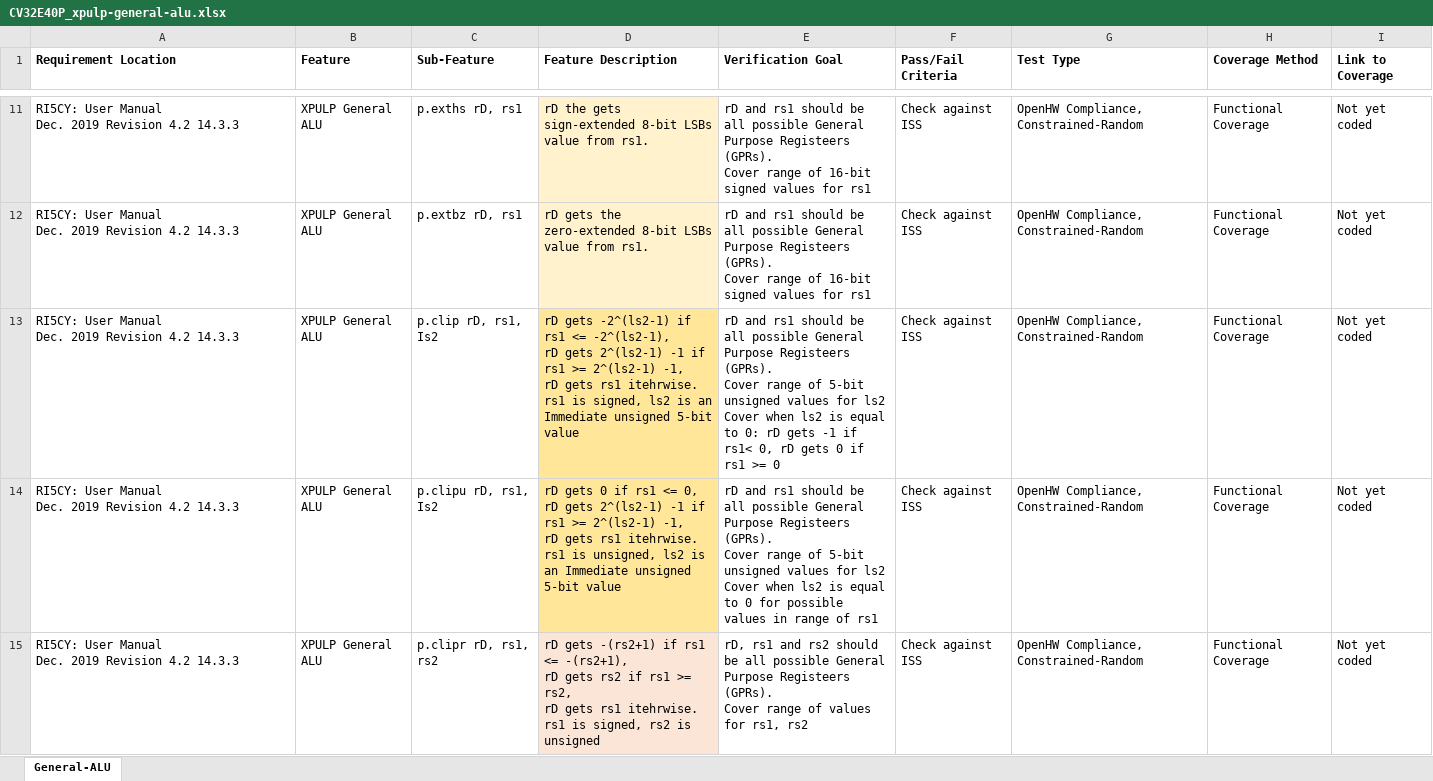
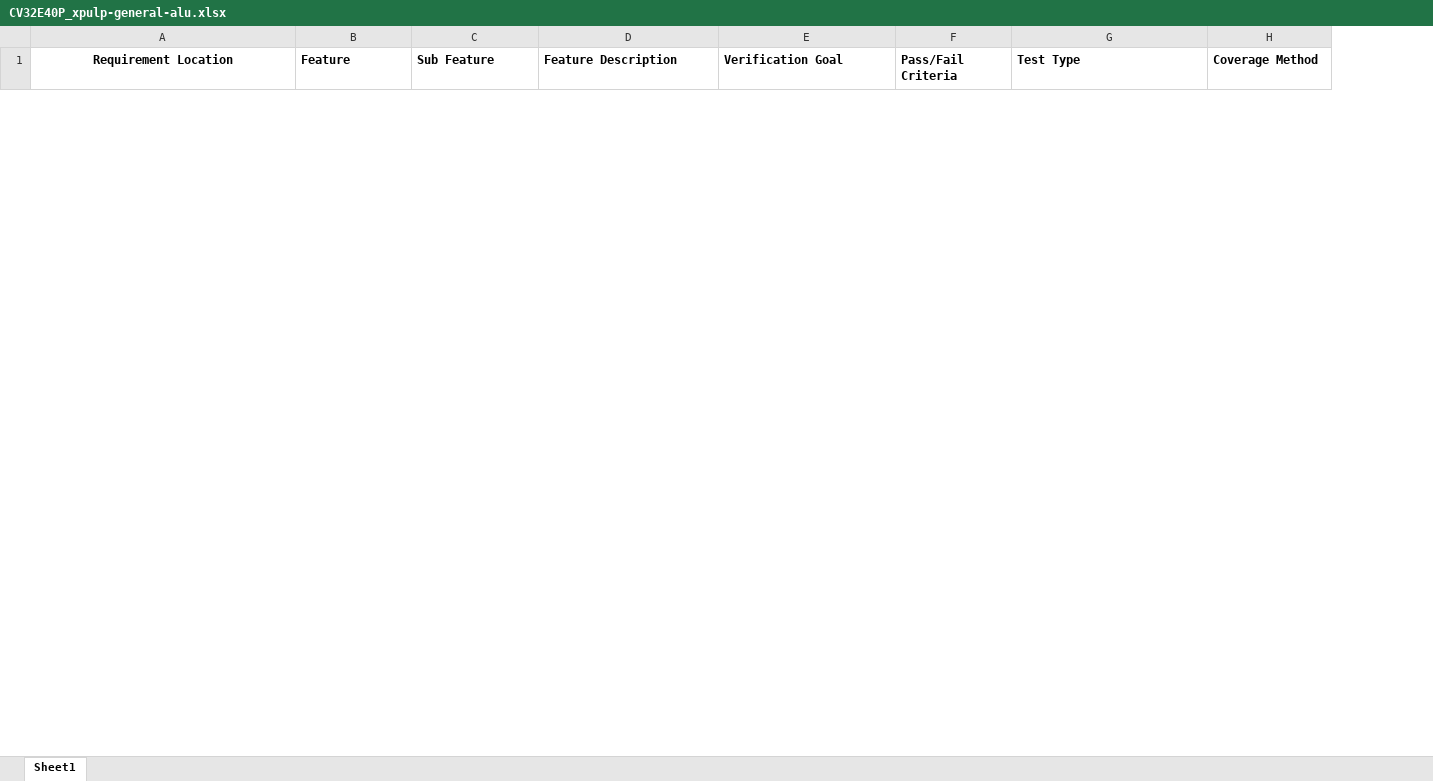
Before and after one commit to openhwgroup/programs, an Excel workbook: verif/CV32E40P/VerificationPlan/xpulp_instruction_extensions/CV32E40P_xpulp-general-alu.xlsx, sheet Sheet1, drawn as a sheet; only a part is shown, gaps mark what is left out; values as stored, in another font and other column widths than the file's, no borders; removed rows and columns are numbered as before the commit, all else as after; ↵ is a line break in a cell; the diff covers the shown part only; the diff names each change by its address in the sheet, - before the commit and + after, or states it on an @@ line.

Commit message:
Updated Xpulp Vplans

```diff
--- a/verif/CV32E40P/VerificationPlan/xpulp_instruction_extensions/CV32E40P_xpulp-general-alu.xlsx (sheet Sheet1)
+++ b/verif/CV32E40P/VerificationPlan/xpulp_instruction_extensions/CV32E40P_xpulp-general-alu.xlsx (sheet Sheet1)
-sheet tab: General-ALU
+sheet tab: Sheet1
-column I (Link to Coverage), empty
-A1 alignment: left
+A1 alignment: center
-C1: Sub-Feature
+C1: Sub Feature
-row 11: RI5CY: User Manual ↵ Dec. 2019 Revision 4.2 14.3.3 | XPULP General ALU | p.exths rD, rs1 | rD the gets sign-extended 8-bit LSBs value from rs1. | rD and rs1 should be all possible General Purpose Registeers (GPRs). ↵ Cover range of 16-bit signed values for rs1 | Check against ISS | OpenHW Compliance, Constrained-Random | Functional Coverage | Not yet coded
-row 12: RI5CY: User Manual ↵ Dec. 2019 Revision 4.2 14.3.3 | XPULP General ALU | p.extbz rD, rs1 | rD gets the zero-extended 8-bit LSBs value from rs1. | rD and rs1 should be all possible General Purpose Registeers (GPRs). ↵ Cover range of 16-bit signed values for rs1 | Check against ISS | OpenHW Compliance, Constrained-Random | Functional Coverage | Not yet coded
-row 13: RI5CY: User Manual ↵ Dec. 2019 Revision 4.2 14.3.3 | XPULP General ALU | p.clip rD, rs1, Is2 | rD gets -2^(ls2-1) if rs1 <= -2^(ls2-1), ↵ rD gets 2^(ls2-1) -1 if rs1 >= 2^(ls2-1) -1, ↵ rD gets rs1 itehrwise. ↵ rs1 is signed, ls2 is an Immediate unsigned 5-bit value | rD and rs1 should be all possible General Purpose Registeers (GPRs). ↵ Cover range of 5-bit unsigned values for ls2 ↵ Cover when ls2 is equal to 0: rD gets -1 if rs1< 0, rD gets 0 if rs1 >= 0 | Check against ISS | OpenHW Compliance, Constrained-Random | Functional Coverage | Not yet coded
-row 14: RI5CY: User Manual ↵ Dec. 2019 Revision 4.2 14.3.3 | XPULP General ALU | p.clipu rD, rs1, Is2 | rD gets 0 if rs1 <= 0, ↵ rD gets 2^(ls2-1) -1 if rs1 >= 2^(ls2-1) -1, ↵ rD gets rs1 itehrwise. ↵ rs1 is unsigned, ls2 is an Immediate unsigned 5-bit value | rD and rs1 should be all possible General Purpose Registeers (GPRs). ↵ Cover range of 5-bit unsigned values for ls2 ↵ Cover when ls2 is equal to 0 for possible values in range of rs1 | Check against ISS | OpenHW Compliance, Constrained-Random | Functional Coverage | Not yet coded
-row 15: RI5CY: User Manual ↵ Dec. 2019 Revision 4.2 14.3.3 | XPULP General ALU | p.clipr rD, rs1, rs2 | rD gets -(rs2+1) if rs1 <= -(rs2+1), ↵ rD gets rs2 if rs1 >= rs2, ↵ rD gets rs1 itehrwise. ↵ rs1 is signed, rs2 is unsigned | rD, rs1 and rs2 should be all possible General Purpose Registeers (GPRs). ↵ Cover range of values for rs1, rs2 | Check against ISS | OpenHW Compliance, Constrained-Random | Functional Coverage | Not yet coded
```
Also changed, not shown: 31 added rows and 27 removed rows elsewhere in this sheet, verif/CV32E40P/VerificationPlan/xpulp_instruction_extensions/CV32E40P_xpulp-bitmanipulations.xlsx, verif/CV32E40P/VerificationPlan/xpulp_instruction_extensions/CV32E40P_xpulp-hwloop.xlsx, 4 other files.
